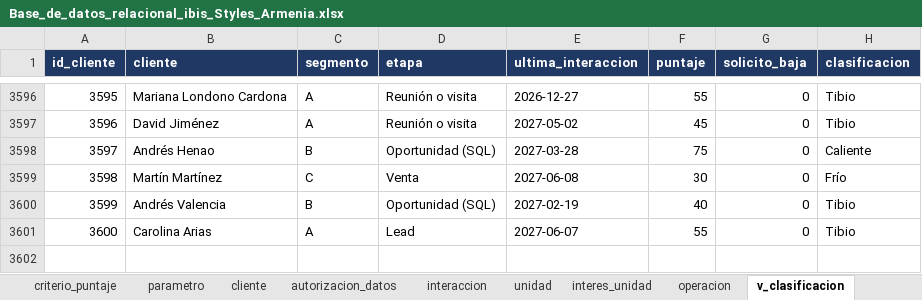
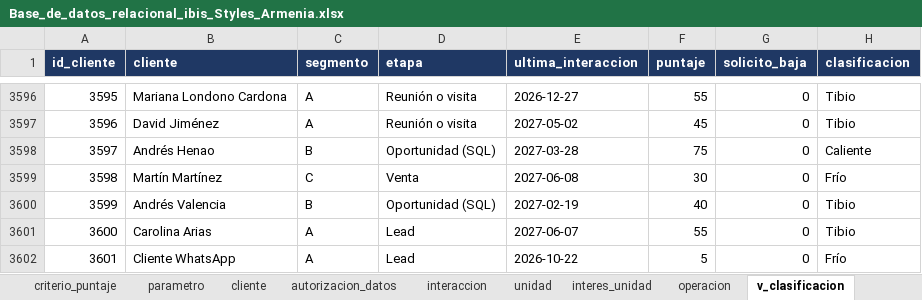
Before and after one commit to adamar-guti/-crm-ibis-styles-armenia, an Excel workbook: Base_de_datos_relacional_ibis_Styles_Armenia.xlsx, sheet v_clasificacion, drawn as a sheet; only a part is shown, gaps mark what is left out; values as stored, in another font and other column widths than the file's, no borders; the diff names each change by its address in the sheet, - before the commit and + after, or states it on an @@ line.

Commit message:
Actualizacion de la base CRM (captacion de leads)

```diff
--- a/Base_de_datos_relacional_ibis_Styles_Armenia.xlsx (sheet v_clasificacion)
+++ b/Base_de_datos_relacional_ibis_Styles_Armenia.xlsx (sheet v_clasificacion)
+row 3602: 3601 | Cliente WhatsApp | A | Lead | 2026-10-22 | 5 | 0 | Frío
```
Also changed, not shown: sheet cliente, sheet parametro, sheet autorizacion_datos, sheet v_kpis, sheet interaccion, sheet v_clasificacion_resumen, 4 more sheets, Informe_KPIs_CRM_ibis_Styles_Armenia.xlsx, 3 other files.
